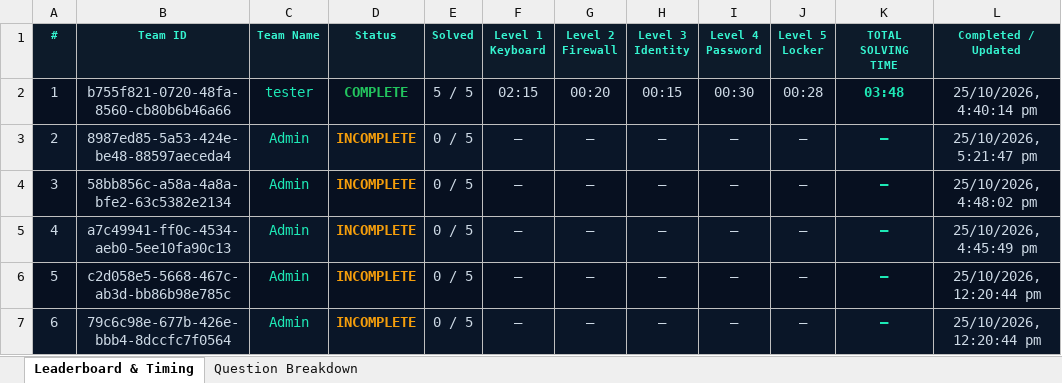
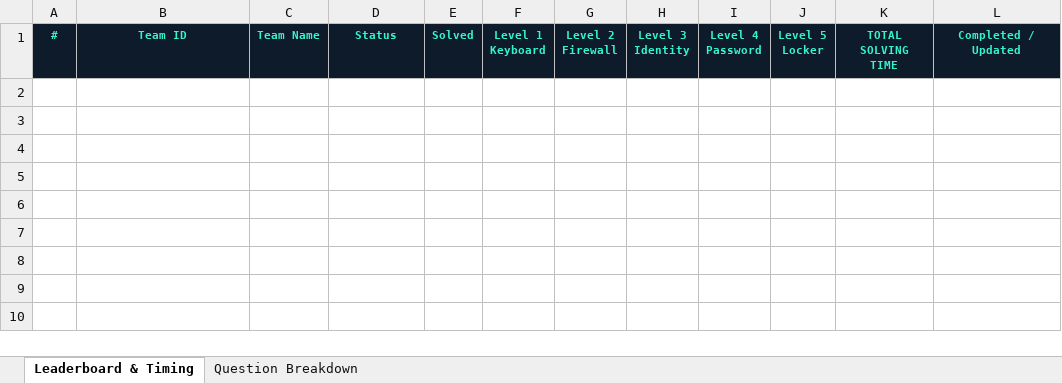
Before and after one commit to ARYANKAWALE/cyberEscape, an Excel workbook: server/cyberEscape_results.xlsx, sheet Leaderboard & Timing, drawn as a sheet; values as stored, in another font and other column widths than the file's, no borders; the diff names each change by its address in the sheet, - before the commit and + after, or states it on an @@ line.

Commit message:
feat: implement backend API client and admin leaderboard page with export and user management

```diff
--- a/server/cyberEscape_results.xlsx (sheet Leaderboard & Timing)
+++ b/server/cyberEscape_results.xlsx (sheet Leaderboard & Timing)
-row 2: 1 | b755f821-0720-48fa-8560-cb80b6b46a66 | tester | COMPLETE | 5 / 5 | 02:15 | 00:20 | 00:15 | 00:30 | 00:28 | 03:48 | 25/10/2026, 4:40:14 pm
-row 3: 2 | 8987ed85-5a53-424e-be48-88597aeceda4 | Admin | INCOMPLETE | 0 / 5 | — | — | — | — | — | — | 25/10/2026, 5:21:47 pm
-row 4: 3 | 58bb856c-a58a-4a8a-bfe2-63c5382e2134 | Admin | INCOMPLETE | 0 / 5 | — | — | — | — | — | — | 25/10/2026, 4:48:02 pm
-row 5: 4 | a7c49941-ff0c-4534-aeb0-5ee10fa90c13 | Admin | INCOMPLETE | 0 / 5 | — | — | — | — | — | — | 25/10/2026, 4:45:49 pm
-row 6: 5 | c2d058e5-5668-467c-ab3d-bb86b98e785c | Admin | INCOMPLETE | 0 / 5 | — | — | — | — | — | — | 25/10/2026, 12:20:44 pm
-row 7: 6 | 79c6c98e-677b-426e-bbb4-8dccfc7f0564 | Admin | INCOMPLETE | 0 / 5 | — | — | — | — | — | — | 25/10/2026, 12:20:44 pm
```
Also changed, not shown: sheet Question Breakdown, 3 other files.
